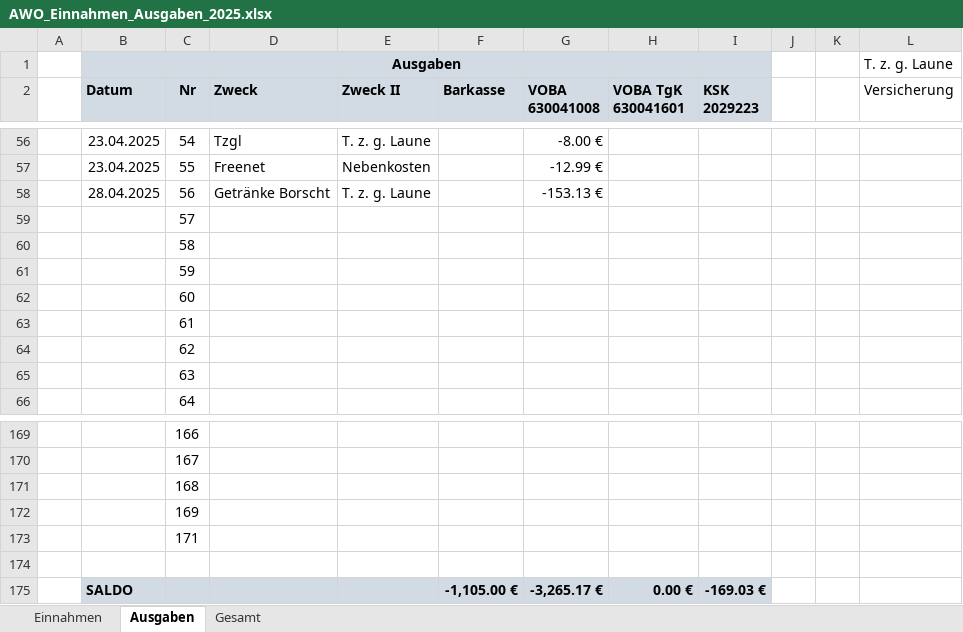
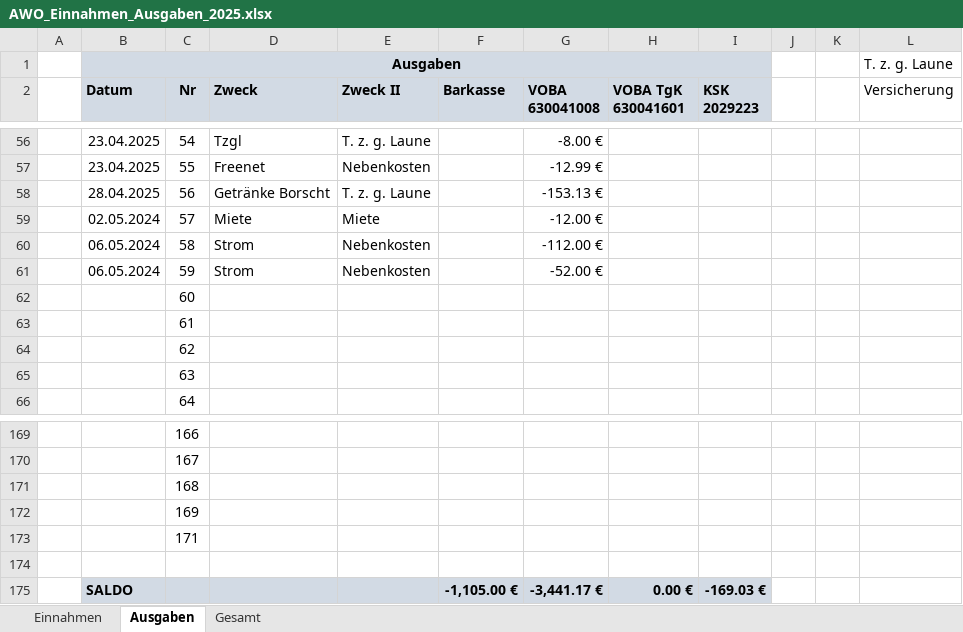
Before and after one commit to bwildner/AWO, an Excel workbook: 2025/AWO_Einnahmen_Ausgaben_2025.xlsx, sheet Ausgaben, drawn as a sheet; only a part is shown, gaps mark what is left out; values as stored, in another font and other column widths than the file's, no borders; conditional formats not drawn; the diff names each change by its address in the sheet, - before the commit and + after, or states it on an @@ line.

```diff
--- a/2025/AWO_Einnahmen_Ausgaben_2025.xlsx (sheet Ausgaben)
+++ b/2025/AWO_Einnahmen_Ausgaben_2025.xlsx (sheet Ausgaben)
-B59 (Datum): (empty)
+B59 (Datum): 02.05.2024
-D59 (Zweck): (empty)
+D59 (Zweck): Miete
-E59 (Zweck II): (empty)
+E59 (Zweck II): Miete
-G59 (VOBA 630041008): (empty)
+G59 (VOBA 630041008): -12.00 €
-B60:B61 (Datum): (empty)
+B60:B61 (Datum): 06.05.2024
-D60:D61 (Zweck): (empty)
+D60:D61 (Zweck): Strom
-E60:E61 (Zweck II): (empty)
+E60:E61 (Zweck II): Nebenkosten
-G60 (VOBA 630041008): (empty)
+G60 (VOBA 630041008): -112.00 €
-G61 (VOBA 630041008): (empty)
+G61 (VOBA 630041008): -52.00 €
-G175 (VOBA 630041008): -3,265.17 €
+G175 (VOBA 630041008): -3,441.17 €
```
Also changed, not shown: sheet Einnahmen, formulas that keep their value, 2 other files.
